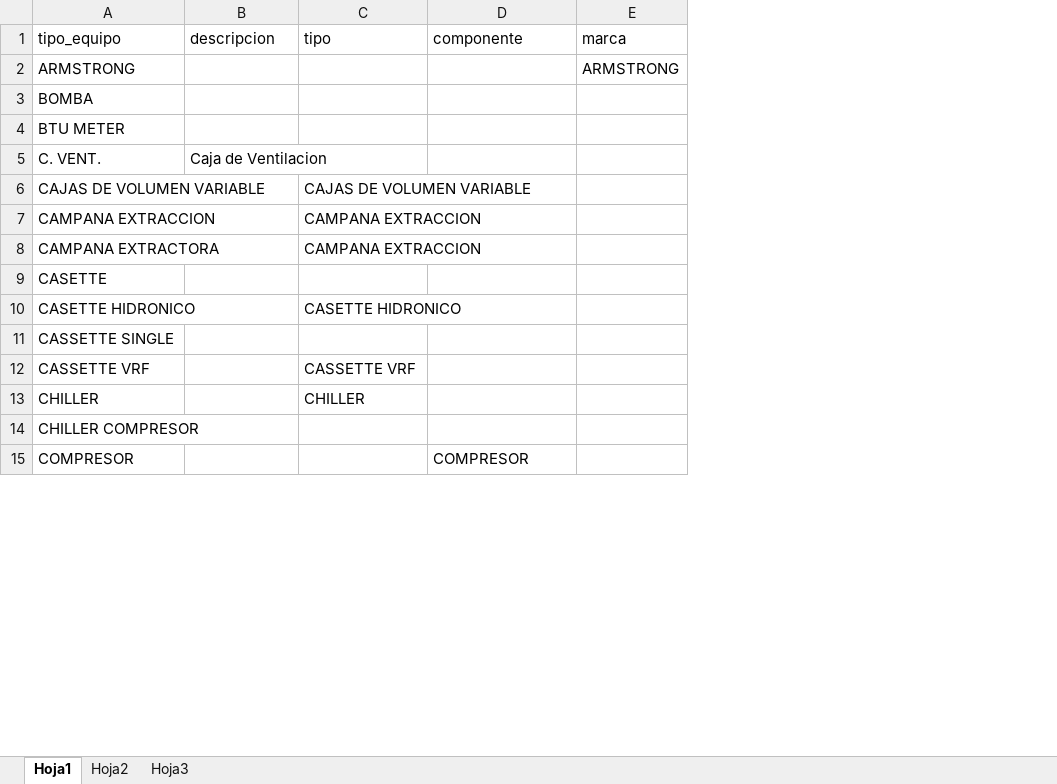
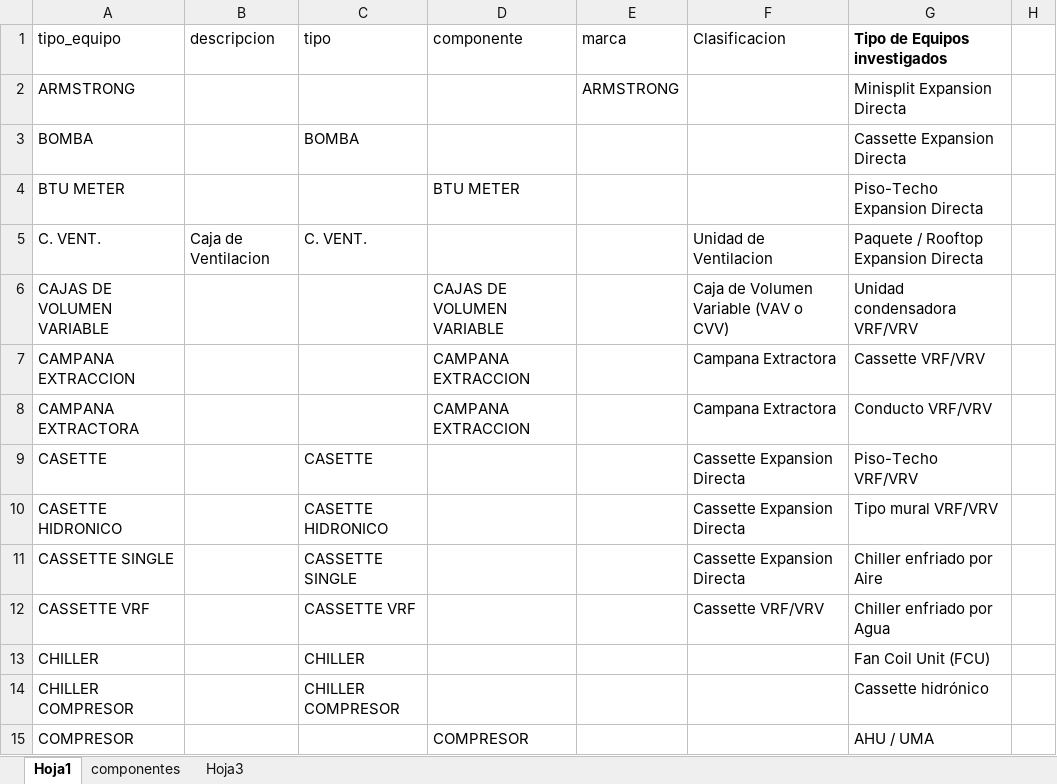
Before and after one commit to rodzapata/cursoAndroid, an Excel workbook: pantallas_android/tipo_equipos.xlsx, sheet Hoja1, drawn as a sheet; only a part is shown; values as stored, in another font and other column widths than the file's, no borders; the diff covers the shown part only; the diff names each change by its address in the sheet, - before the commit and + after, or states it on an @@ line.

```diff
--- a/pantallas_android/tipo_equipos.xlsx (sheet Hoja1)
+++ b/pantallas_android/tipo_equipos.xlsx (sheet Hoja1)
-sheet tab: Hoja2
+sheet tab: componentes
+column F (Clasificacion), rows 5-12: Unidad de Ventilacion | Caja de Volumen Variable (VAV o CVV) | Campana Extractora | Campana Extractora | Cassette Expansion Directa | Cassette Expansion Directa | Cassette Expansion Directa | Cassette VRF/VRV
+column G (Tipo de Equipos investigados), rows 2-15: Minisplit Expansion Directa | Cassette Expansion Directa | Piso-Techo Expansion Directa | Paquete / Rooftop Expansion Directa | Unidad condensadora VRF/VRV | Cassette VRF/VRV | Conducto VRF/VRV | Piso-Techo VRF/VRV | Tipo mural VRF/VRV | Chiller enfriado por Aire | Chiller enfriado por Agua | Fan Coil Unit (FCU) | Cassette hidrónico | AHU / UMA
+column H, empty
-C3 (tipo): (empty)
+C3 (tipo): BOMBA
-D4 (componente): (empty)
+D4 (componente): BTU METER
-C5 (tipo): (empty)
+C5 (tipo): C. VENT.
-C6 (tipo): CAJAS DE VOLUMEN VARIABLE
+C6 (tipo): (empty)
-D6 (componente): (empty)
+D6 (componente): CAJAS DE VOLUMEN VARIABLE
-C7:C8 (tipo): CAMPANA EXTRACCION
+C7:C8 (tipo): (empty)
-D7:D8 (componente): (empty)
+D7:D8 (componente): CAMPANA EXTRACCION
-C9 (tipo): (empty)
+C9 (tipo): CASETTE
-C11 (tipo): (empty)
+C11 (tipo): CASSETTE SINGLE
-C14 (tipo): (empty)
+C14 (tipo): CHILLER COMPRESOR
```
Also changed, not shown: 31 edited cells elsewhere in this sheet, sheet componentes, pantallas_android/catalogo_parametros_del_mantenimiento_hvac_actualizado.xlsx, pantallas_android/orden_ludiyorden.xlsx, 2 other files.
